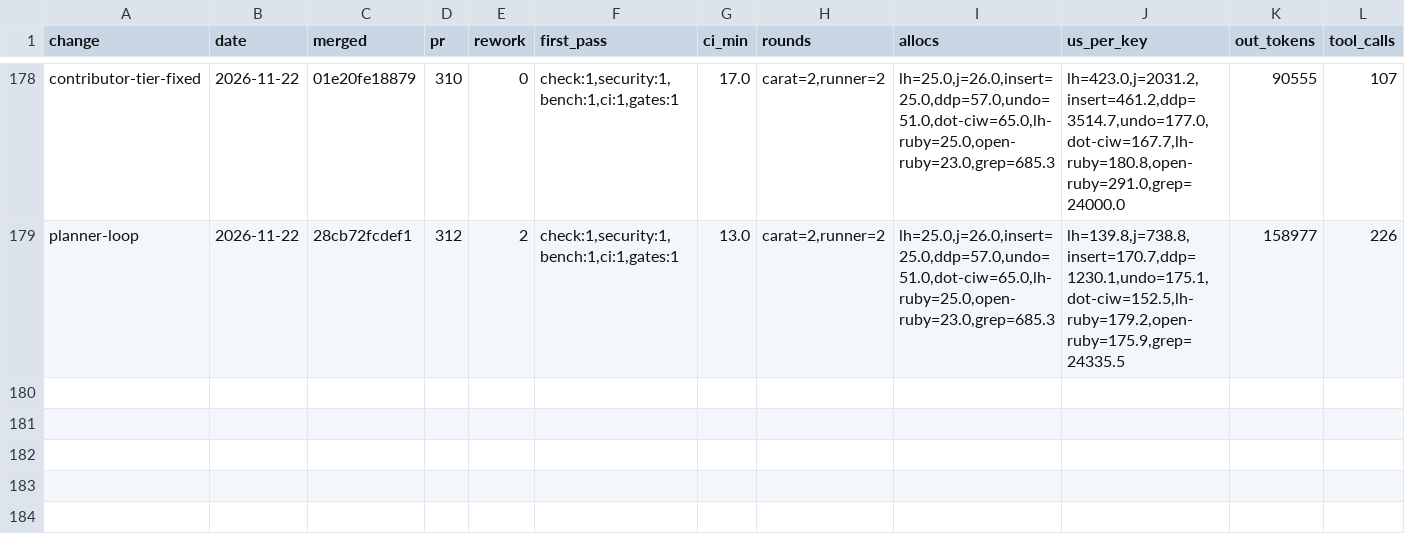
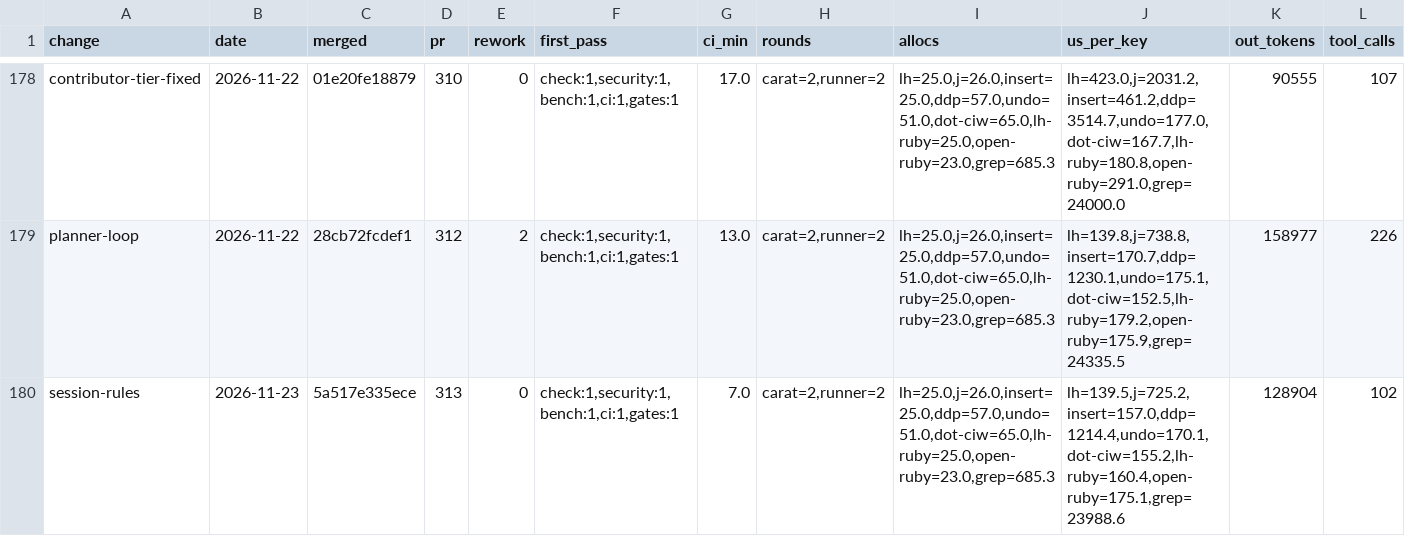
Before and after one commit to oraul/carat, a TSV file: docs/metrics-backlog.tsv, drawn as a sheet; only a part is shown, gaps mark what is left out; rows hold the shown columns only; the diff names each change by its address in the sheet, - before the commit and + after, or states it on an @@ line.

```diff
--- a/docs/metrics-backlog.tsv
+++ b/docs/metrics-backlog.tsv
+row 180: session-rules | 2026-11-23 | 5a517e335ece | 313 | 0 | check:1,security:1,bench:1,ci:1,gates:1 | 7.0 | carat=2,runner=2 | lh=25.0,j=26.0,insert=25.0,ddp=57.0,undo=51.0,dot-ciw=65.0,lh-ruby=25.0,open-ruby=23.0,grep=685.3 | lh=139.5,j=725.2,insert=157.0,ddp=1214.4,undo=170.1,dot-ciw=155.2,lh-ruby=160.4,open-ruby=175.1,grep=23988.6 | 128904 | 102
```
Also changed, not shown: 2 other files.
